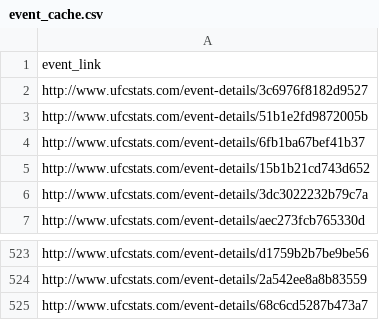
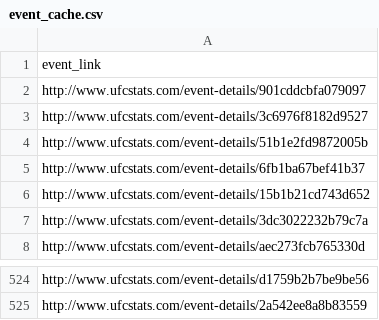
Before and after one commit to Wyndegarde/UFC-Scraper, a CSV file: ufc_scraper/data/event_cache.csv, drawn as a sheet; only a part is shown, gaps mark what is left out.

```diff
--- a/ufc_scraper/data/event_cache.csv
+++ b/ufc_scraper/data/event_cache.csv
@@ -1,2 +1,3 @@
 event_link
+http://www.ufcstats.com/event-details/901cddcbfa079097
 http://www.ufcstats.com/event-details/3c6976f8182d9527
@@ -524,2 +525 @@ http://www.ufcstats.com/event-details/d1759b2b7be9be56
 http://www.ufcstats.com/event-details/2a542ee8a8b83559
-http://www.ufcstats.com/event-details/68c6cd5287b473a7
```
Also changed, not shown: 10 other files.
